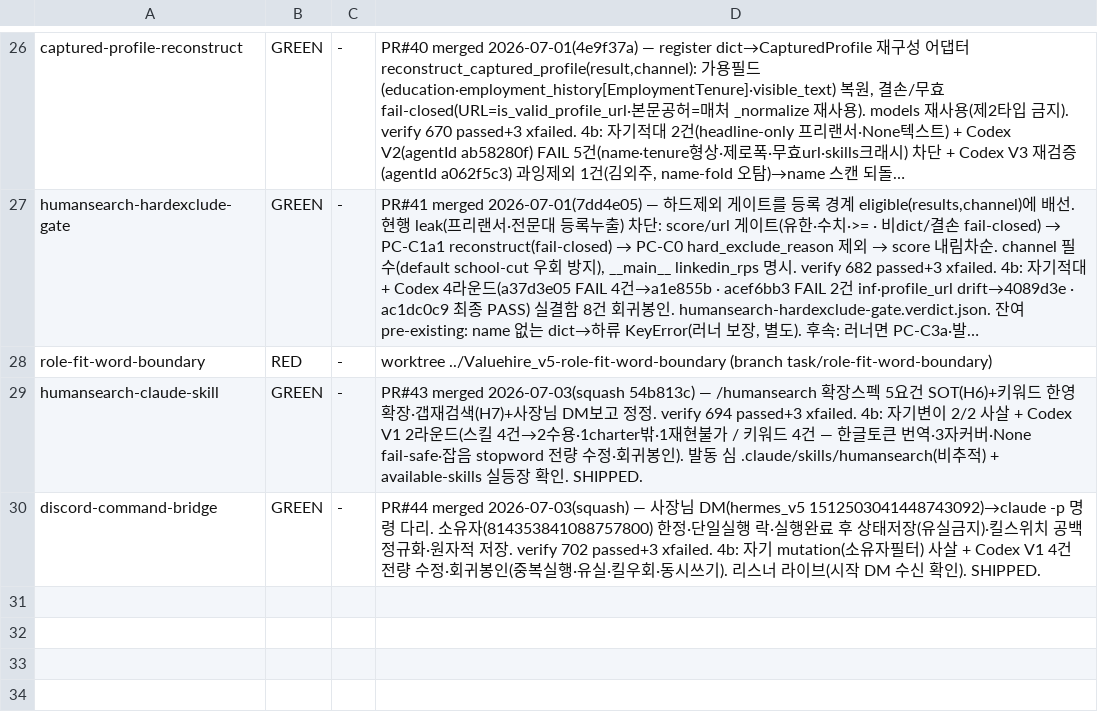
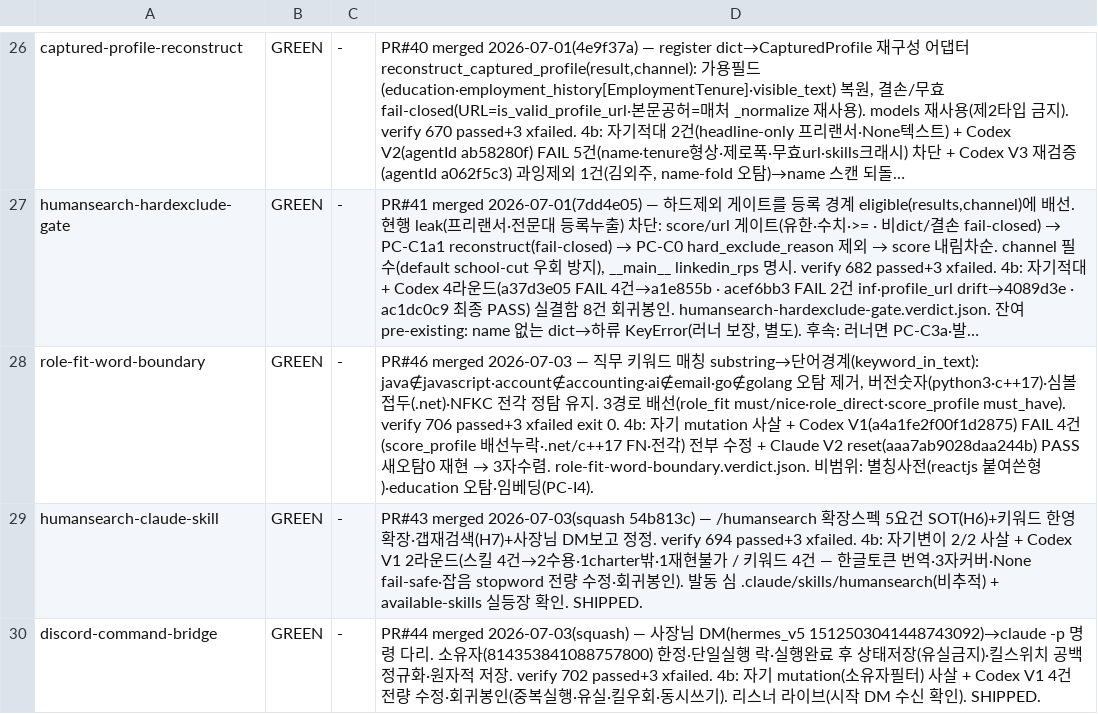
Before and after one commit to sangmokang/Valuehire_v5, a TSV file: .harness/red-ledger.tsv, drawn as a sheet; only a part is shown, gaps mark what is left out; long unchanged cells end in …; the diff names each change by its address in the sheet, - before the commit and + after, or states it on an @@ line.

Commit message:
chore(harness): role-fit-word-boundary GREEN 마감 (PR#46 merged — 직무매칭 단어경계)

```diff
--- a/.harness/red-ledger.tsv
+++ b/.harness/red-ledger.tsv
-B28: RED
+B28: GREEN
@@ D28: worktree ../Valuehire_v5-role-fit-word-boundary (branch task/role-fit-word-boundary) → PR#46 merged 2026-07-03 — 직무 키워드 매칭 substring→단어경계(keyword_in_text): java∉javascript·account∉accounting·ai∉email·go∉golang 오탐 제거, 버전숫자(python3·c++17)·심볼접두(.net)·NFKC 전각 정탐 유지. 3경로 배선(role_fit must/nice·role_direct·score_profile must_have). verify 706 passed+3 xfailed exit 0. 4b: 자기 mutation 사살 + Codex V1(a4a1fe2f00f1d2875) FAIL 4건(score_profile 배선누락·.net/c++17 FN·전각) 전부 수정 + Claude V2 reset(aaa7ab9028daa244b) PASS 새오탐0 재현 → 3자수렴. role-fit-word-boundary.verdict.json. 비범위: 별칭사전(reactjs 붙여쓴형)·education 오탐·임베딩(PC-I4). @@
```
